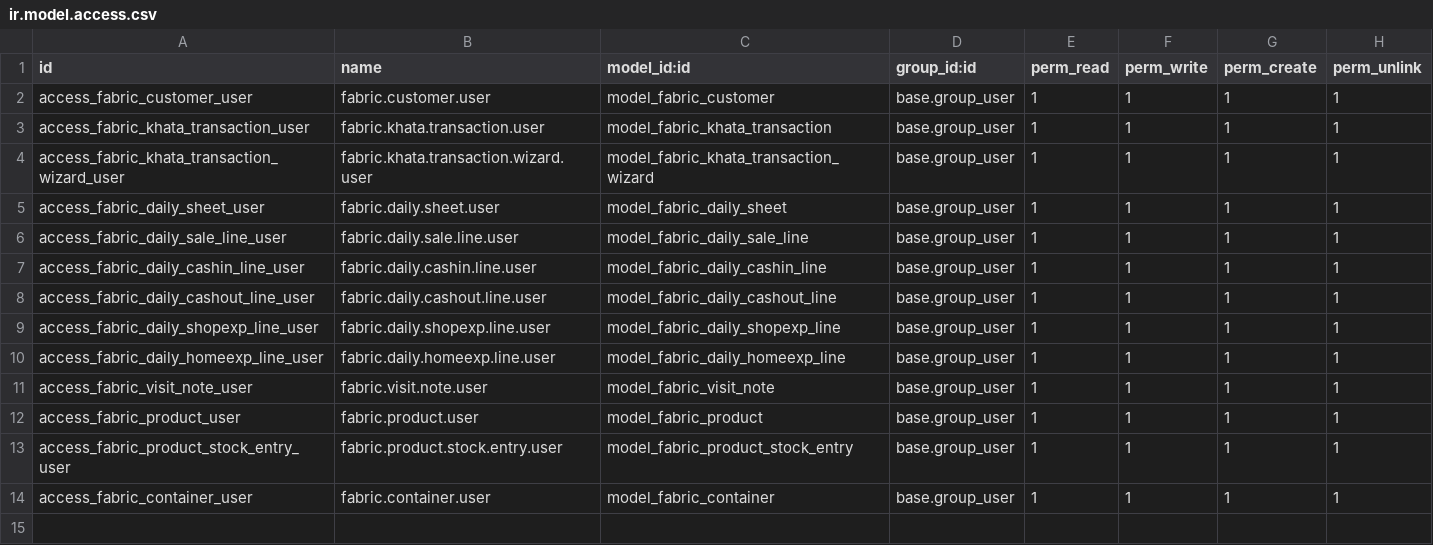
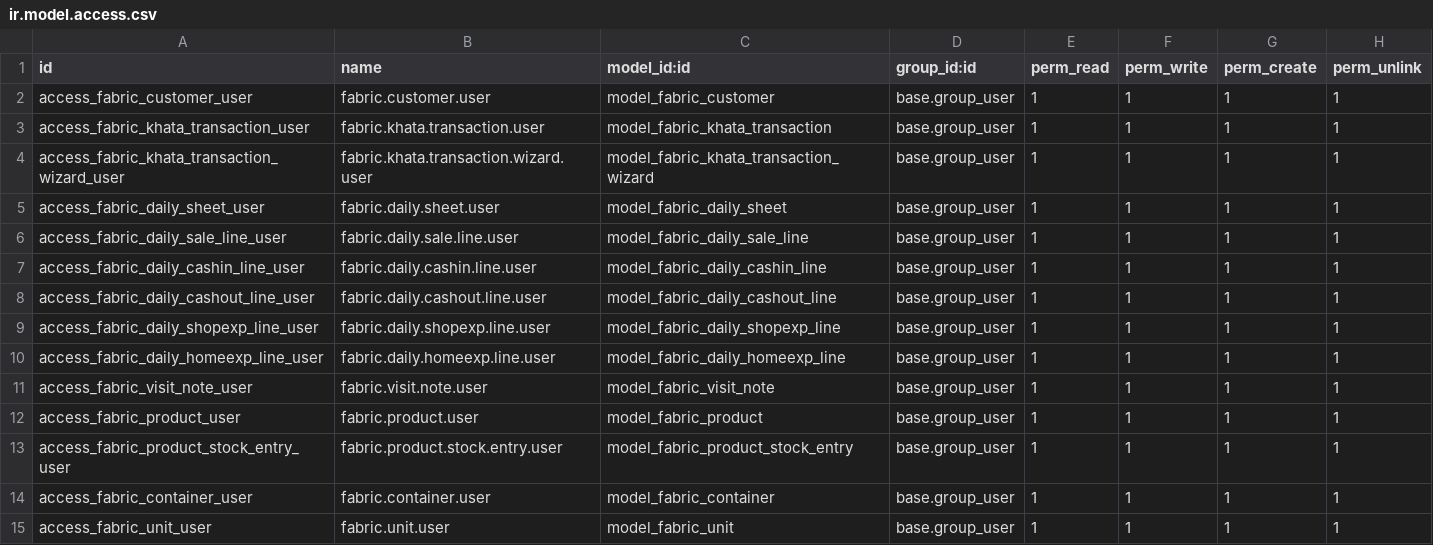
Before and after one commit to Dhruv8758/fabric_erp, a CSV file: security/ir.model.access.csv, drawn as a sheet; the diff names each change by its address in the sheet, - before the commit and + after, or states it on an @@ line.

Commit message:
Add unit master model, clean salesheet PDF download without buttons or cutoffs, remove net balance and stock

```diff
--- a/security/ir.model.access.csv
+++ b/security/ir.model.access.csv
+row 15: access_fabric_unit_user | fabric.unit.user | model_fabric_unit | base.group_user | 1 | 1 | 1 | 1
```
Also changed, not shown: 11 other files.
